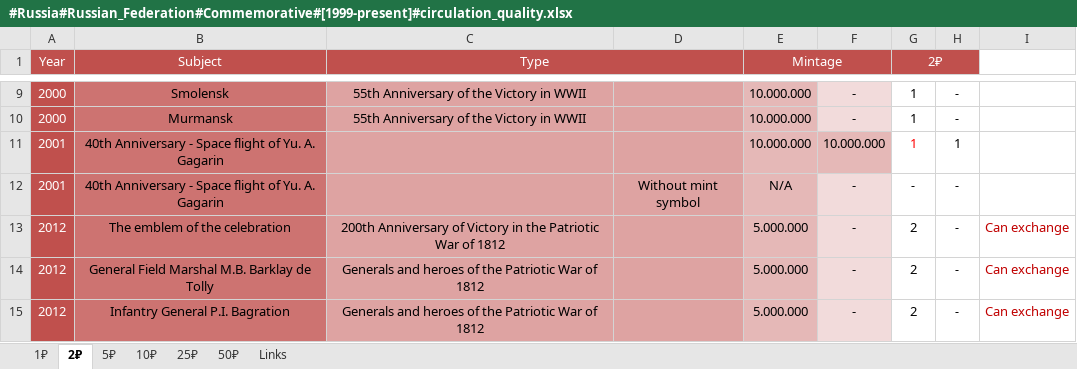
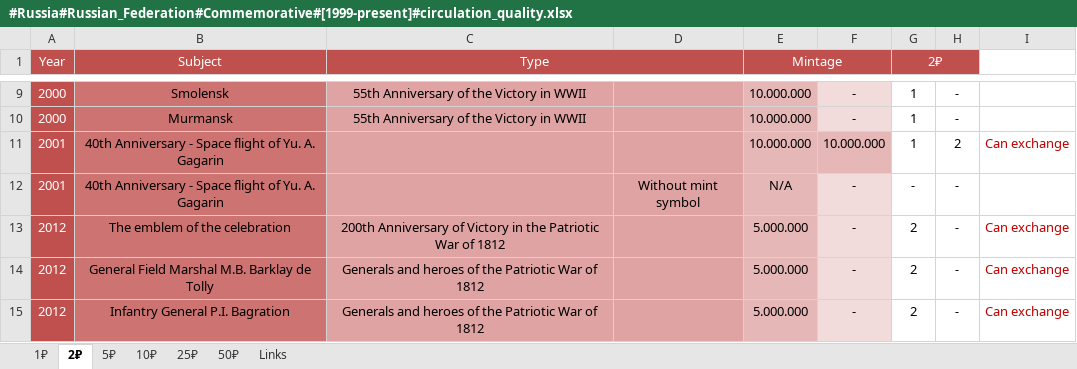
Before and after one commit to DartAlexator/CoinCollection, an Excel workbook: Collections/Russia/#Russia#Russian_Federation#Commemorative#[1999-present]#circulation_quality.xlsx, sheet 2₽, drawn as a sheet; only a part is shown, gaps mark what is left out; values as stored, in another font and other column widths than the file's, no borders; conditional formats not drawn; the diff names each change by its address in the sheet, - before the commit and + after, or states it on an @@ line.

```diff
--- a/Collections/Russia/#Russia#Russian_Federation#Commemorative#[1999-present]#circulation_quality.xlsx (sheet 2₽)
+++ b/Collections/Russia/#Russia#Russian_Federation#Commemorative#[1999-present]#circulation_quality.xlsx (sheet 2₽)
-G11 text colour: #FF0000
+G11 text colour: black
-H11: 1
+H11: 2
-I11: (empty)
+I11: Can exchange
```
Also changed, not shown: sheet 10₽, Collections/Germany/#Germany#German Empire#Regular#[1871-1922]#circulation_quality.xlsx, Collections/Germany/#Germany#Third_Reich#Regular#[1933-1948]#circulation_quality.xlsx, 12 other files.
